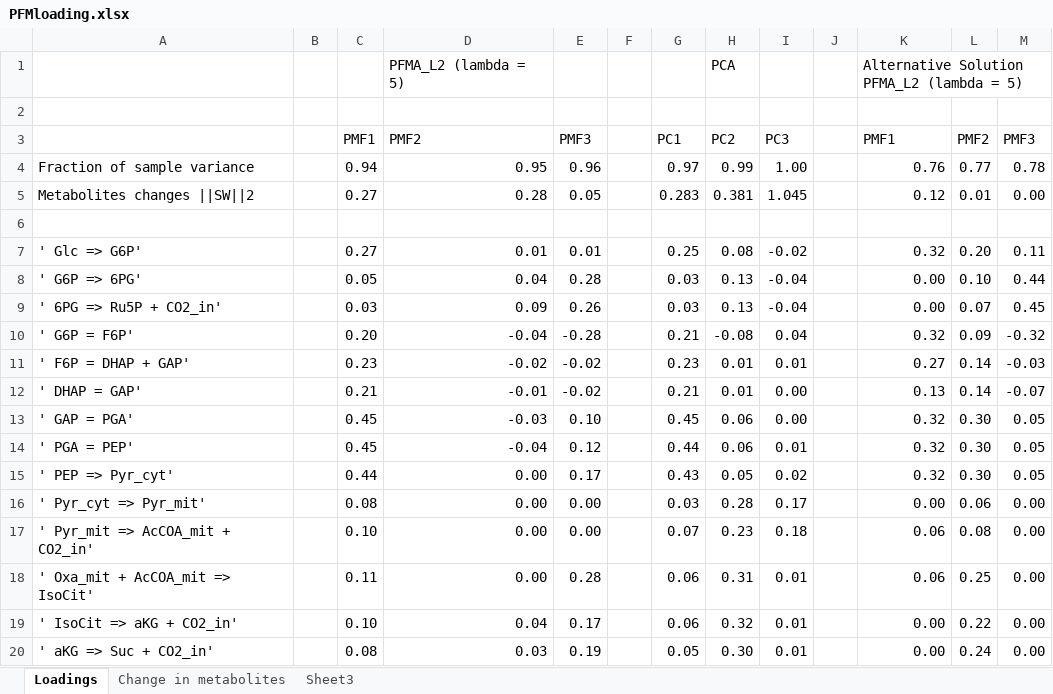
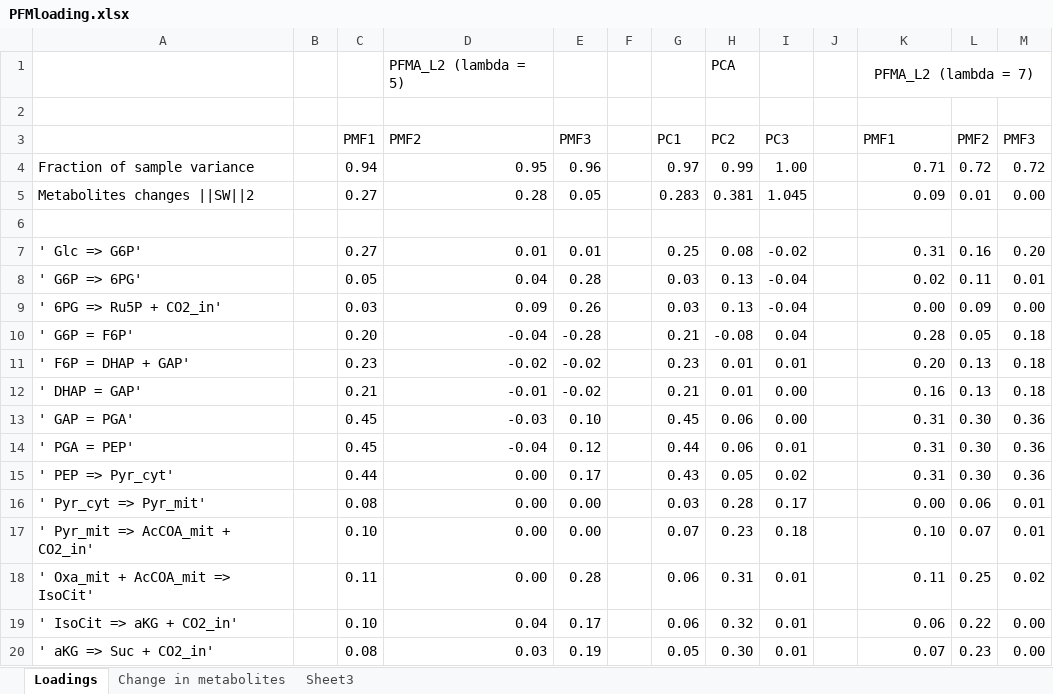
Before and after one commit to aalto-ics-kepaco/PMFA, an Excel workbook: SuplementaryResult/PMFsaccharoResultandAnalysis/PFMloading.xlsx, sheet Loadings, drawn as a sheet; only a part is shown; values as stored, in another font and other column widths than the file's, no borders; the diff covers the shown part only; the diff names each change by its address in the sheet, - before the commit and + after, or states it on an @@ line.

Commit message:
result

```diff
--- a/SuplementaryResult/PMFsaccharoResultandAnalysis/PFMloading.xlsx (sheet Loadings)
+++ b/SuplementaryResult/PMFsaccharoResultandAnalysis/PFMloading.xlsx (sheet Loadings)
-K1: Alternative Solution PFMA_L2 (lambda = 5)
+K1: PFMA_L2 (lambda = 7)
-K1 alignment: left
+K1 alignment: center
-K4: 0.76
+K4: 0.71
-L4: 0.77
+L4: 0.72
-M4: 0.78
+M4: 0.72
-K5: 0.12
+K5: 0.09
-K7: 0.32
+K7: 0.31
-L7: 0.20
+L7: 0.16
-M7: 0.11
+M7: 0.20
-K8: 0.00
+K8: 0.02
-L8: 0.10
+L8: 0.11
-M8: 0.44
+M8: 0.01
-L9: 0.07
+L9: 0.09
-M9: 0.45
+M9: 0.00
-K10: 0.32
+K10: 0.28
-L10: 0.09
+L10: 0.05
-M10: -0.32
+M10: 0.18
-K11: 0.27
+K11: 0.20
-L11:L12: 0.14
+L11:L12: 0.13
-M11: -0.03
+M11: 0.18
-K12: 0.13
+K12: 0.16
-M12: -0.07
+M12: 0.18
-K13:K15: 0.32
+K13:K15: 0.31
-M13:M15: 0.05
+M13:M15: 0.36
-M16:M17: 0.00
+M16:M17: 0.01
-K17: 0.06
+K17: 0.10
-L17: 0.08
+L17: 0.07
-K18: 0.06
+K18: 0.11
-M18: 0.00
+M18: 0.02
-K19: 0.00
+K19: 0.06
-K20: 0.00
+K20: 0.07
-L20: 0.24
+L20: 0.23
```
Also changed, not shown: 43 edited cells elsewhere in this sheet, sheet Change in metabolites, 6 other files.
